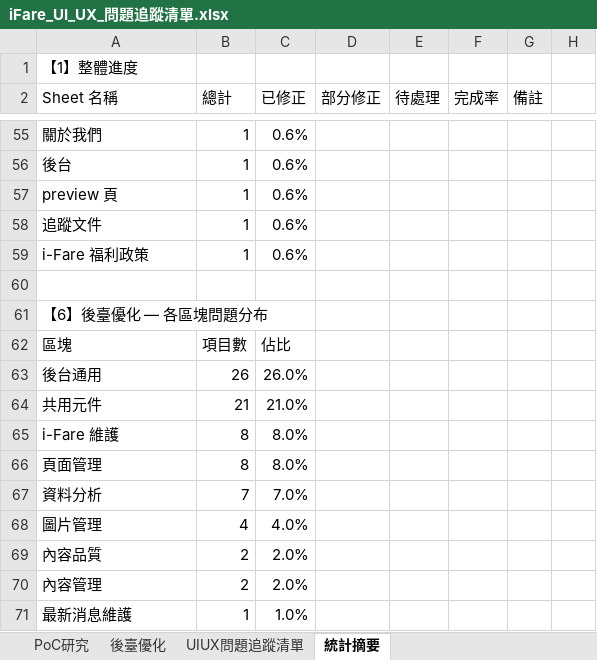
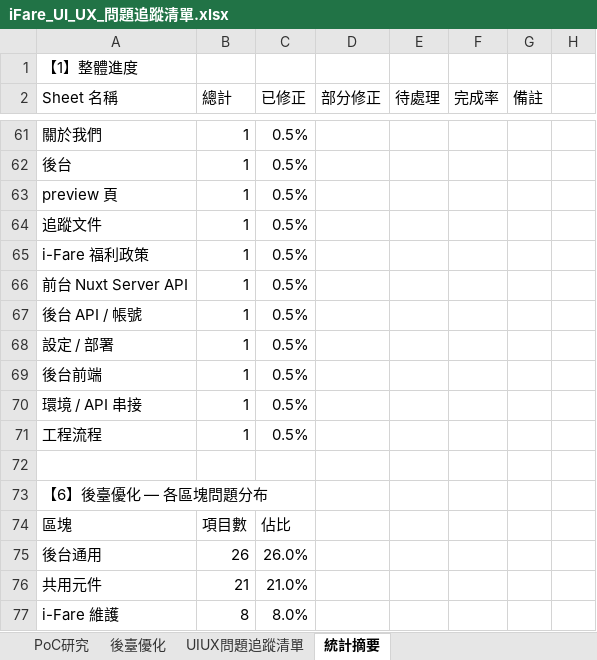
Before and after one commit to chainwinit-alt/ifare-website, an Excel workbook: docs/iFare_UI_UX_問題追蹤清單.xlsx, sheet 統計摘要, drawn as a sheet; only a part is shown, gaps mark what is left out; the shorter side is filled out with more unchanged rows; values as stored, in another font and other column widths than the file's, no cell formats; addresses are those after the commit; the diff covers the shown part only; the diff names each change by its address in the sheet, - before the commit and + after, or states it on an @@ line.

```diff
--- a/docs/iFare_UI_UX_問題追蹤清單.xlsx (sheet 統計摘要)
+++ b/docs/iFare_UI_UX_問題追蹤清單.xlsx (sheet 統計摘要)
-C61:C65 (已修正): 0.6%
+C61:C65 (已修正): 0.5%
+row 66: 前台 Nuxt Server API | 1 | 0.5%
+row 67: 後台 API / 帳號 | 1 | 0.5%
+row 68: 設定 / 部署 | 1 | 0.5%
+row 69: 後台前端 | 1 | 0.5%
+row 70: 環境 / API 串接 | 1 | 0.5%
+row 71: 工程流程 | 1 | 0.5%
```
Also changed, not shown: 11 added rows and 32 edited cells elsewhere in this sheet, sheet UIUX問題追蹤清單, cell formats, 6 other files.
